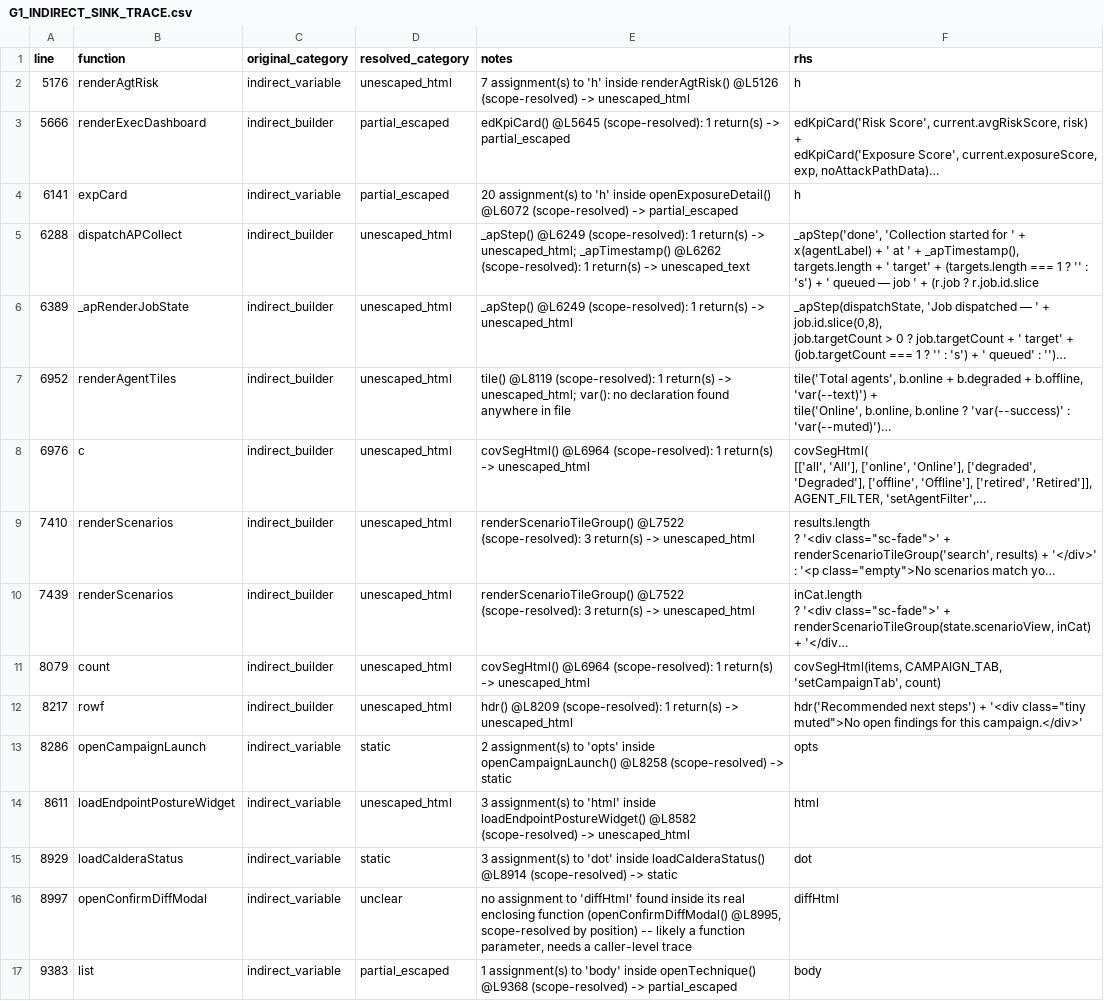
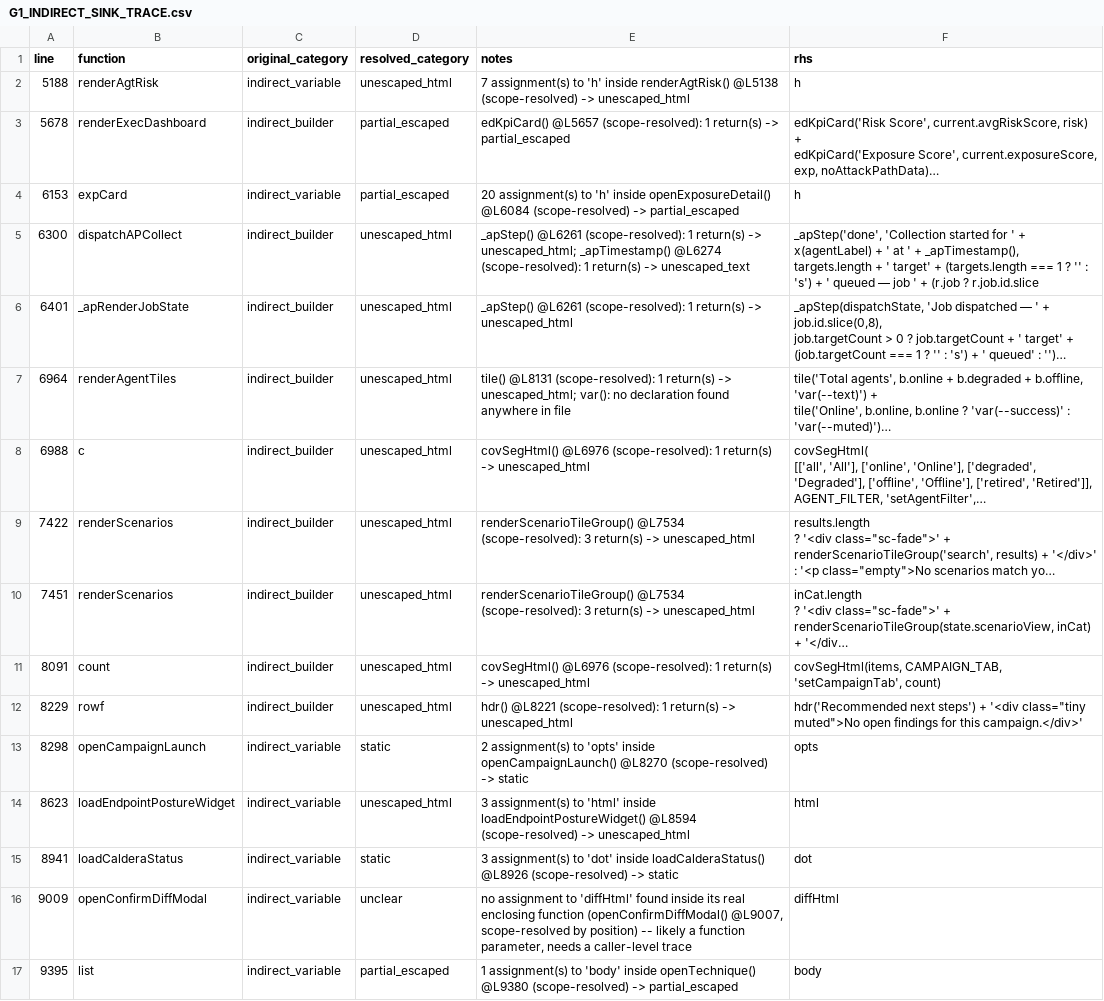
Before and after one commit to mhsse213es/BAS, a CSV file: security/g1/G1_INDIRECT_SINK_TRACE.csv, drawn as a sheet; only a part is shown; long unchanged cells end in …; the diff covers the shown part only; the diff names each change by its address in the sheet, - before the commit and + after, or states it on an @@ line.

```diff
--- a/security/g1/G1_INDIRECT_SINK_TRACE.csv
+++ b/security/g1/G1_INDIRECT_SINK_TRACE.csv
-A2 (line): 5176
+A2 (line): 5188
-E2 (notes): …inside renderAgtRisk() @L5126 (scope-resolved) ->…
+E2 (notes): …inside renderAgtRisk() @L5138 (scope-resolved) ->…
-A3 (line): 5666
+A3 (line): 5678
-E3 (notes): edKpiCard() @L5645 (scope-resolved): 1…
+E3 (notes): edKpiCard() @L5657 (scope-resolved): 1…
-A4 (line): 6141
+A4 (line): 6153
-E4 (notes): …inside openExposureDetail() @L6072 (scope-resolved) ->…
+E4 (notes): …inside openExposureDetail() @L6084 (scope-resolved) ->…
-A5 (line): 6288
+A5 (line): 6300
-E5 (notes): _apStep() @L6249 (scope-resolved): 1 return(s) -> unescaped_html; _apTimestamp() @L6262 (scope-resolved): 1…
+E5 (notes): _apStep() @L6261 (scope-resolved): 1 return(s) -> unescaped_html; _apTimestamp() @L6274 (scope-resolved): 1…
-A6 (line): 6389
+A6 (line): 6401
-E6 (notes): _apStep() @L6249 (scope-resolved): 1…
+E6 (notes): _apStep() @L6261 (scope-resolved): 1…
-A7 (line): 6952
+A7 (line): 6964
-E7 (notes): tile() @L8119 (scope-resolved): 1…
+E7 (notes): tile() @L8131 (scope-resolved): 1…
-A8 (line): 6976
+A8 (line): 6988
-E8 (notes): covSegHtml() @L6964 (scope-resolved): 1…
+E8 (notes): covSegHtml() @L6976 (scope-resolved): 1…
-A9 (line): 7410
+A9 (line): 7422
-E9:E10 (notes): renderScenarioTileGroup() @L7522 (scope-resolved): 3…
+E9:E10 (notes): renderScenarioTileGroup() @L7534 (scope-resolved): 3…
-A10 (line): 7439
+A10 (line): 7451
-A11 (line): 8079
+A11 (line): 8091
-E11 (notes): covSegHtml() @L6964 (scope-resolved): 1…
+E11 (notes): covSegHtml() @L6976 (scope-resolved): 1…
-A12 (line): 8217
+A12 (line): 8229
-E12 (notes): hdr() @L8209 (scope-resolved): 1…
+E12 (notes): hdr() @L8221 (scope-resolved): 1…
-A13 (line): 8286
+A13 (line): 8298
-E13 (notes): …inside openCampaignLaunch() @L8258 (scope-resolved) ->…
+E13 (notes): …inside openCampaignLaunch() @L8270 (scope-resolved) ->…
-A14 (line): 8611
+A14 (line): 8623
-E14 (notes): …inside loadEndpointPostureWidget() @L8582 (scope-resolved) ->…
+E14 (notes): …inside loadEndpointPostureWidget() @L8594 (scope-resolved) ->…
-A15 (line): 8929
+A15 (line): 8941
-E15 (notes): …inside loadCalderaStatus() @L8914 (scope-resolved) ->…
+E15 (notes): …inside loadCalderaStatus() @L8926 (scope-resolved) ->…
-A16 (line): 8997
+A16 (line): 9009
-E16 (notes): …function (openConfirmDiffModal() @L8995, scope-resolved by…
+E16 (notes): …function (openConfirmDiffModal() @L9007, scope-resolved by…
-A17 (line): 9383
+A17 (line): 9395
-E17 (notes): …inside openTechnique() @L9368 (scope-resolved) ->…
+E17 (notes): …inside openTechnique() @L9380 (scope-resolved) ->…
```
Also changed, not shown: 75 edited cells elsewhere in this file, security/g1/G1_FINAL_CLASSIFICATION.csv, security/g1/G1_INNERHTML_SINK_INVENTORY.csv, 6 other files.
